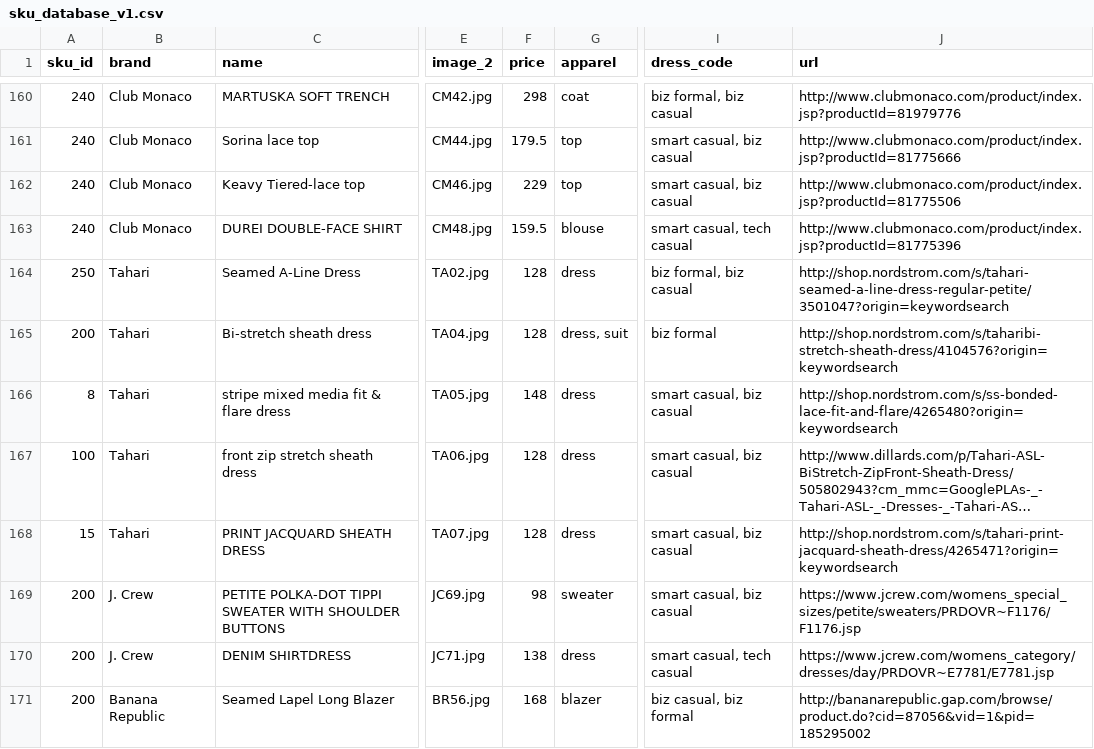
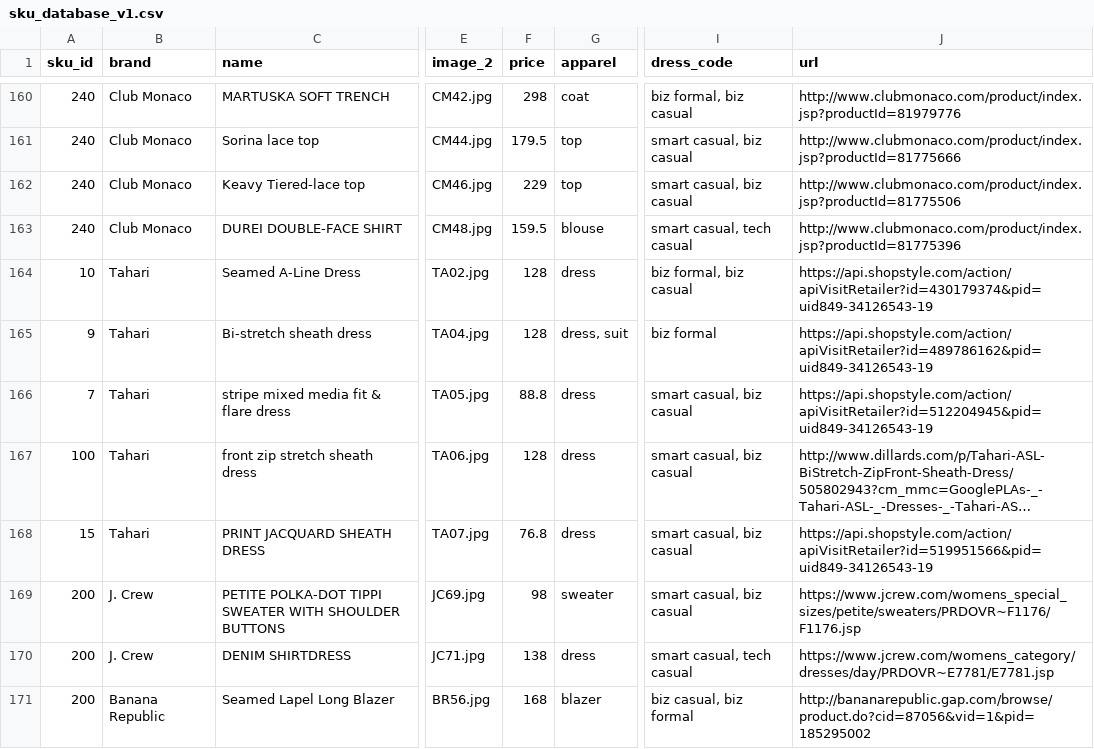
Before and after one commit to cqw1/Eight2Five, a CSV file: sku_database_v1.csv, drawn as a sheet; only a part is shown, gaps mark what is left out; long unchanged cells end in …; the diff covers the shown part only; the diff names each change by its address in the sheet, - before the commit and + after, or states it on an @@ line.

```diff
--- a/sku_database_v1.csv
+++ b/sku_database_v1.csv
-A164 (sku_id): 250
+A164 (sku_id): 10
-J164 (url): http://shop.nordstrom.com/s/tahari-seamed-a-line-dress-regular-petite/3501047?origin=keywordsearch
+J164 (url): https://api.shopstyle.com/action/apiVisitRetailer?id=430179374&pid=uid849-34126543-19
-A165 (sku_id): 200
+A165 (sku_id): 9
-J165 (url): http://shop.nordstrom.com/s/taharibi-stretch-sheath-dress/4104576?origin=keywordsearch
+J165 (url): https://api.shopstyle.com/action/apiVisitRetailer?id=489786162&pid=uid849-34126543-19
-A166 (sku_id): 8
+A166 (sku_id): 7
-F166 (price): 148
+F166 (price): 88.8
-J166 (url): http://shop.nordstrom.com/s/ss-bonded-lace-fit-and-flare/4265480?origin=keywordsearch
+J166 (url): https://api.shopstyle.com/action/apiVisitRetailer?id=512204945&pid=uid849-34126543-19
-F168 (price): 128
+F168 (price): 76.8
-J168 (url): http://shop.nordstrom.com/s/tahari-print-jacquard-sheath-dress/4265471?origin=keywordsearch
+J168 (url): https://api.shopstyle.com/action/apiVisitRetailer?id=519951566&pid=uid849-34126543-19
```
Also changed, not shown: 4 added rows and 60 edited cells elsewhere in this file, 10 other files.
